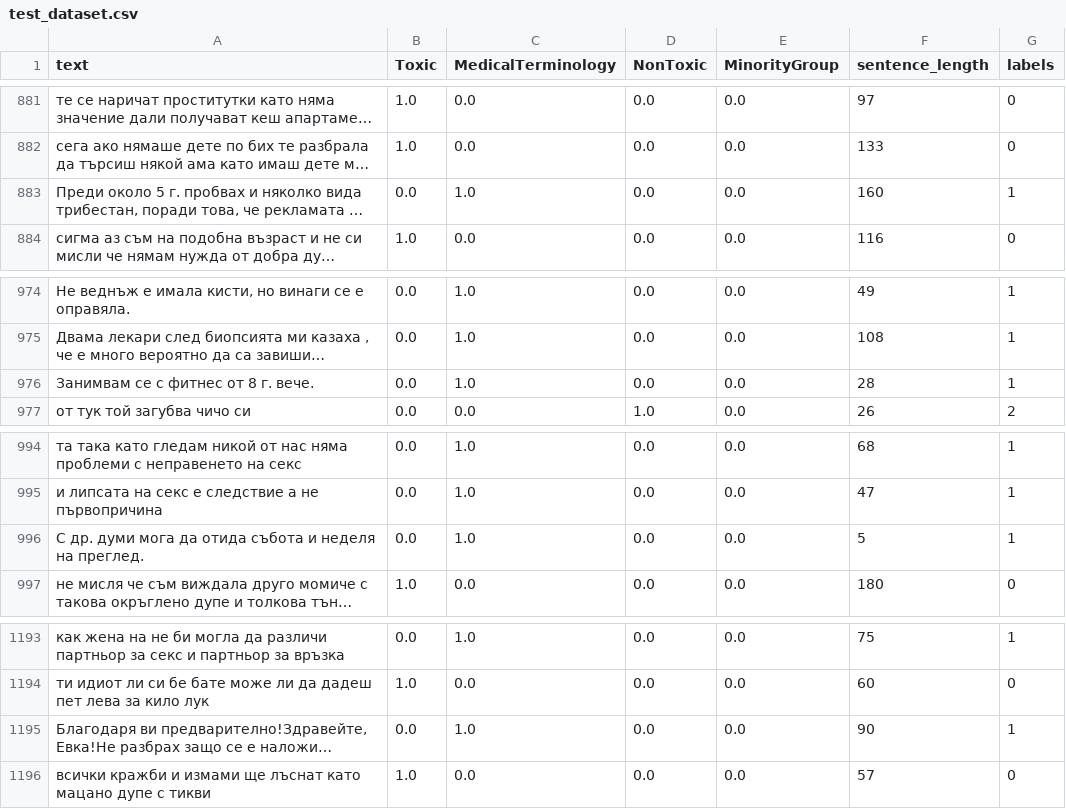
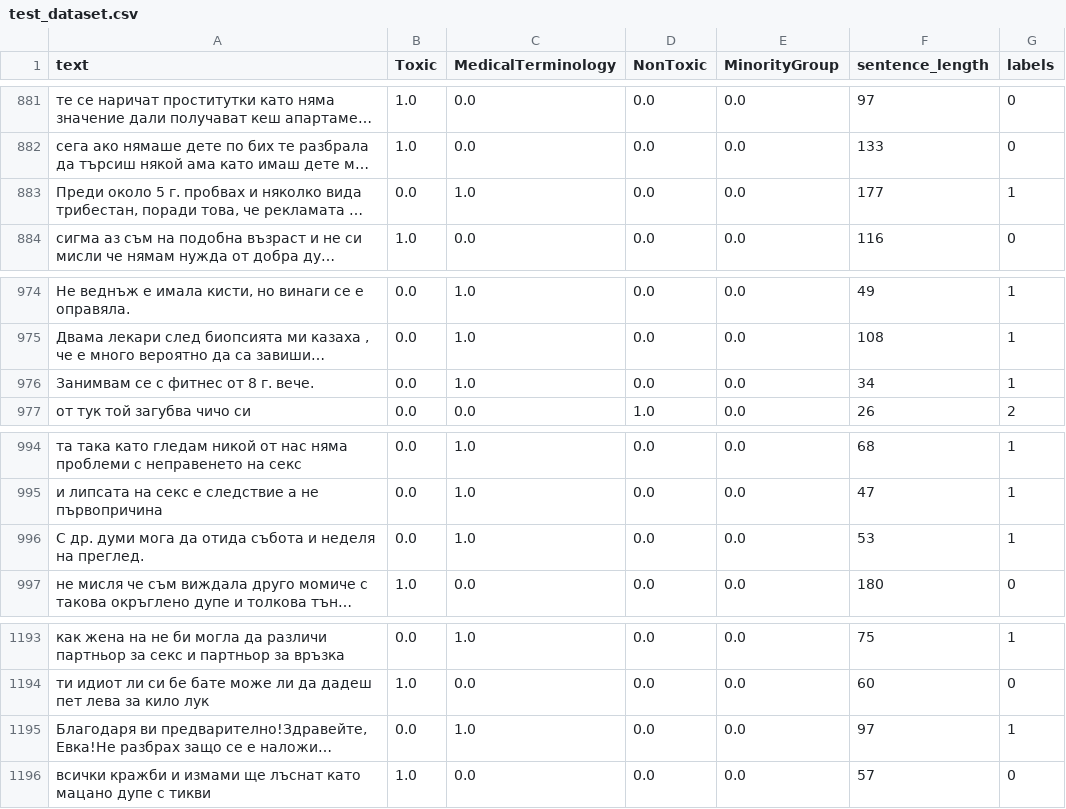
Before and after one commit to TsvetoslavVasev/toxic-language-classification, a CSV file: data/test_dataset.csv, drawn as a sheet; only a part is shown, gaps mark what is left out; long unchanged cells end in …; the diff names each change by its address in the sheet, - before the commit and + after, or states it on an @@ line.

```diff
--- a/data/test_dataset.csv
+++ b/data/test_dataset.csv
-F883 (sentence_length): 160
+F883 (sentence_length): 177
-F976 (sentence_length): 28
+F976 (sentence_length): 34
-F996 (sentence_length): 5
+F996 (sentence_length): 53
-F1195 (sentence_length): 90
+F1195 (sentence_length): 97
```
Also changed, not shown: data/train_dataset.csv, 18 other files.
